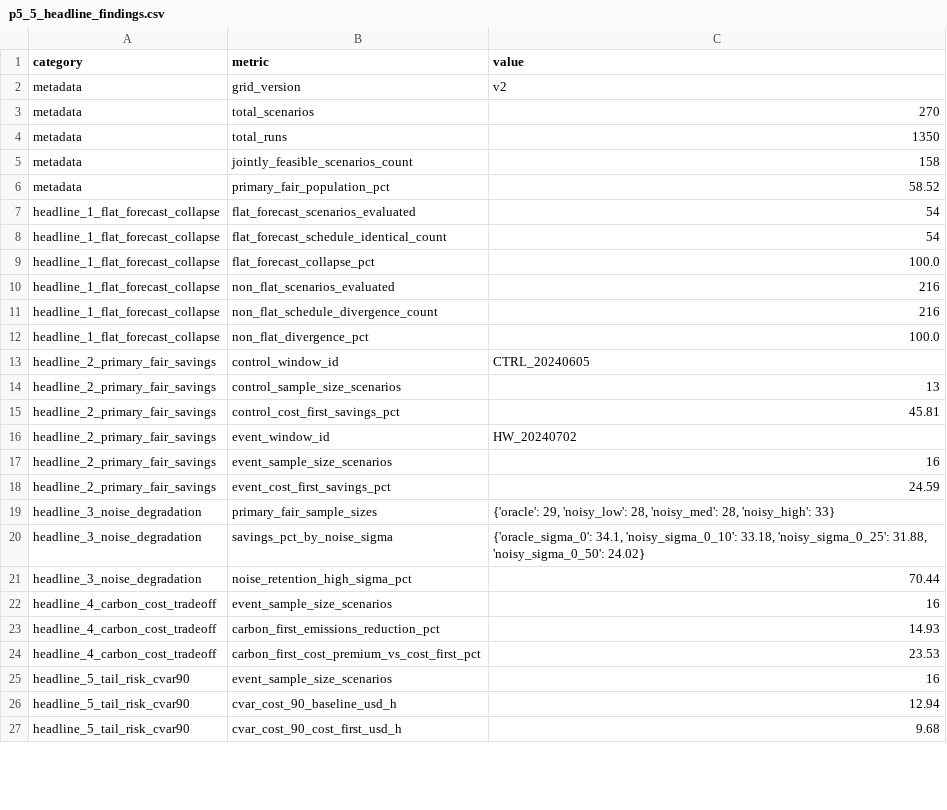
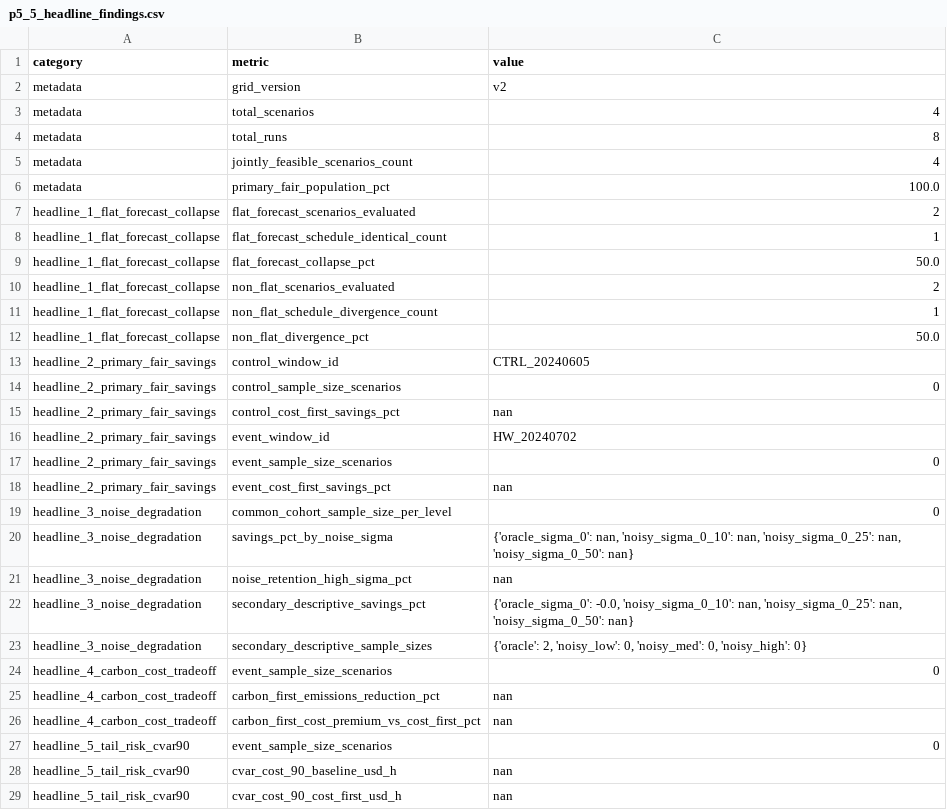
Before and after one commit to Sid-DudeD017/HeatTrace, a CSV file: data/results/p5_5_headline_findings.csv, drawn as a sheet; only a part is shown; the diff covers the shown part only.

Commit message:
Regenerate P5.5 reports, figures, and results with like-for-like noise cohort and dynamic percentages

```diff
--- a/data/results/p5_5_headline_findings.csv
+++ b/data/results/p5_5_headline_findings.csv
@@ -2,26 +2,28 @@ category,metric,value
 metadata,grid_version,v2
-metadata,total_scenarios,270
-metadata,total_runs,1350
-metadata,jointly_feasible_scenarios_count,158
-metadata,primary_fair_population_pct,58.52
-headline_1_flat_forecast_collapse,flat_forecast_scenarios_evaluated,54
-headline_1_flat_forecast_collapse,flat_forecast_schedule_identical_count,54
-headline_1_flat_forecast_collapse,flat_forecast_collapse_pct,100.0
-headline_1_flat_forecast_collapse,non_flat_scenarios_evaluated,216
-headline_1_flat_forecast_collapse,non_flat_schedule_divergence_count,216
-headline_1_flat_forecast_collapse,non_flat_divergence_pct,100.0
+metadata,total_scenarios,4
+metadata,total_runs,8
+metadata,jointly_feasible_scenarios_count,4
+metadata,primary_fair_population_pct,100.0
+headline_1_flat_forecast_collapse,flat_forecast_scenarios_evaluated,2
+headline_1_flat_forecast_collapse,flat_forecast_schedule_identical_count,1
+headline_1_flat_forecast_collapse,flat_forecast_collapse_pct,50.0
+headline_1_flat_forecast_collapse,non_flat_scenarios_evaluated,2
+headline_1_flat_forecast_collapse,non_flat_schedule_divergence_count,1
+headline_1_flat_forecast_collapse,non_flat_divergence_pct,50.0
 headline_2_primary_fair_savings,control_window_id,CTRL_20240605
-headline_2_primary_fair_savings,control_sample_size_scenarios,13
-headline_2_primary_fair_savings,control_cost_first_savings_pct,45.81
+headline_2_primary_fair_savings,control_sample_size_scenarios,0
+headline_2_primary_fair_savings,control_cost_first_savings_pct,nan
 headline_2_primary_fair_savings,event_window_id,HW_20240702
-headline_2_primary_fair_savings,event_sample_size_scenarios,16
-headline_2_primary_fair_savings,event_cost_first_savings_pct,24.59
-headline_3_noise_degradation,primary_fair_sample_sizes,"{'oracle': 29, 'noisy_low': 28, 'noisy_med': 28, 'noisy_high': 33}"
-headline_3_noise_degradation,savings_pct_by_noise_sigma,"{'oracle_sigma_0': 34.1, 'noisy_sigma_0_10': 33.18, 'noisy_sigma_0_25': 31.88, 'noisy_sigma_0_50': 24.02}"
-headline_3_noise_degradation,noise_retention_high_sigma_pct,70.44
-headline_4_carbon_cost_tradeoff,event_sample_size_scenarios,16
-headline_4_carbon_cost_tradeoff,carbon_first_emissions_reduction_pct,14.93
-headline_4_carbon_cost_tradeoff,carbon_first_cost_premium_vs_cost_first_pct,23.53
-headline_5_tail_risk_cvar90,event_sample_size_scenarios,16
-headline_5_tail_risk_cvar90,cvar_cost_90_baseline_usd_h,12.94
-headline_5_tail_risk_cvar90,cvar_cost_90_cost_first_usd_h,9.68
+headline_2_primary_fair_savings,event_sample_size_scenarios,0
+headline_2_primary_fair_savings,event_cost_first_savings_pct,nan
+headline_3_noise_degradation,common_cohort_sample_size_per_level,0
+headline_3_noise_degradation,savings_pct_by_noise_sigma,"{'oracle_sigma_0': nan, 'noisy_sigma_0_10': nan, 'noisy_sigma_0_25': nan, 'noisy_sigma_0_50': nan}"
+headline_3_noise_degradation,noise_retention_high_sigma_pct,nan
+headline_3_noise_degradation,secondary_descriptive_savings_pct,"{'oracle_sigma_0': -0.0, 'noisy_sigma_0_10': nan, 'noisy_sigma_0_25': nan, 'noisy_sigma_0_50': nan}"
+headline_3_noise_degradation,secondary_descriptive_sample_sizes,"{'oracle': 2, 'noisy_low': 0, 'noisy_med': 0, 'noisy_high': 0}"
+headline_4_carbon_cost_tradeoff,event_sample_size_scenarios,0
+headline_4_carbon_cost_tradeoff,carbon_first_emissions_reduction_pct,nan
+headline_4_carbon_cost_tradeoff,carbon_first_cost_premium_vs_cost_first_pct,nan
+headline_5_tail_risk_cvar90,event_sample_size_scenarios,0
+headline_5_tail_risk_cvar90,cvar_cost_90_baseline_usd_h,nan
+headline_5_tail_risk_cvar90,cvar_cost_90_cost_first_usd_h,nan
```
Also changed, not shown: 5 removed rows and 6 edited cells elsewhere in this file, 12 other files.
